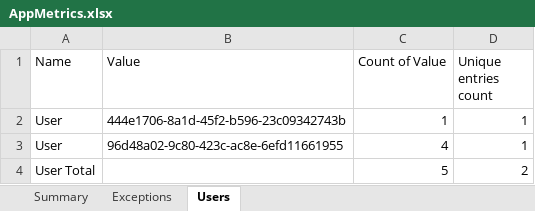
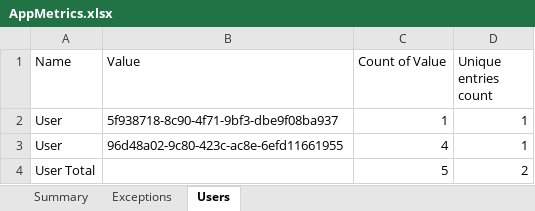
Before and after one commit to fandrei/AppMetrics, an Excel workbook: Samples/AppMetrics.xlsx, sheet Users, drawn as a sheet; values as stored, in another font and other column widths than the file's, no borders; the diff names each change by its address in the sheet, - before the commit and + after, or states it on an @@ line.

```diff
--- a/Samples/AppMetrics.xlsx (sheet Users)
+++ b/Samples/AppMetrics.xlsx (sheet Users)
-B2 (Value): 444e1706-8a1d-45f2-b596-23c09342743b
+B2 (Value): 5f938718-8c90-4f71-9bf3-dbe9f08ba937
```
Also changed, not shown: sheet Exceptions.
